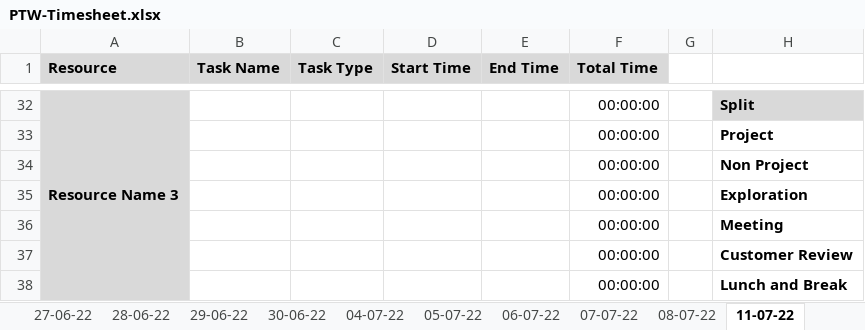
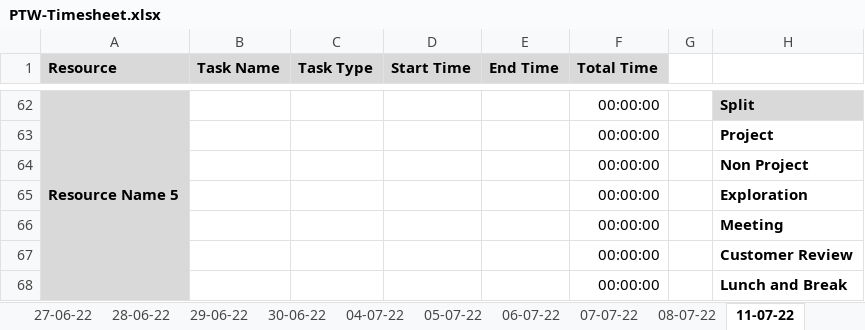
Before and after one commit to TEAM-EUPHORIA/TEAM-EUPHORIA-TMS, an Excel workbook: Process/Timesheet/PTW-Timesheet.xlsx, sheet 11-07-22, drawn as a sheet; only a part is shown, gaps mark what is left out; values as stored, in another font and other column widths than the file's, no borders; conditional formats not drawn; addresses are those after the commit; the diff covers the shown part only; the diff names each change by its address in the sheet, - before the commit and + after, or states it on an @@ line.

```diff
--- a/Process/Timesheet/PTW-Timesheet.xlsx (sheet 11-07-22)
+++ b/Process/Timesheet/PTW-Timesheet.xlsx (sheet 11-07-22)
-A62 (Resource): Resource Name 3
+A62 (Resource): Resource Name 5
```
Also changed, not shown: 30 added rows, 30 removed rows, 17 moved rows, 8 edited cells and merged cells elsewhere in this sheet, formulas that keep their value.
